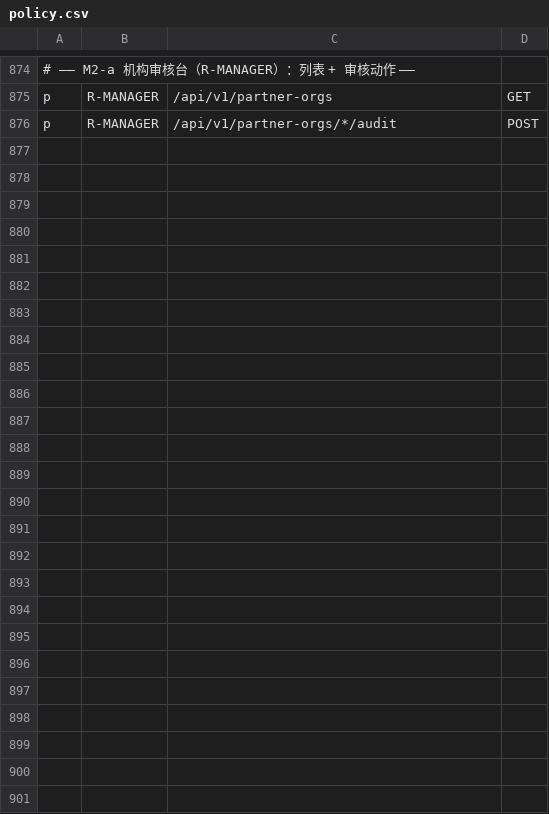
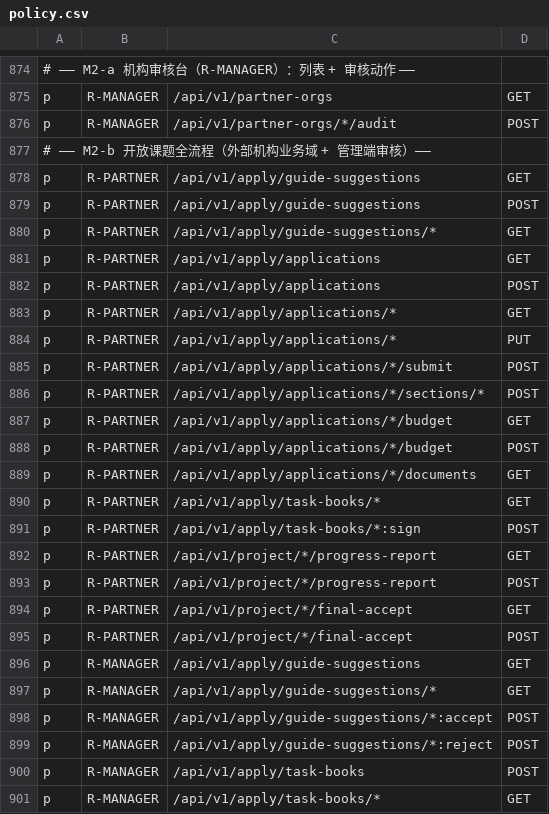
Before and after one commit to jacknjzhou/science-research-project, a CSV file: backend-django/config/casbin/policy.csv, drawn as a sheet; only a part is shown, gaps mark what is left out; the diff names each change by its address in the sheet, - before the commit and + after, or states it on an @@ line.

```diff
--- a/backend-django/config/casbin/policy.csv
+++ b/backend-django/config/casbin/policy.csv
+row 877: # —— M2-b 开放课题全流程（外部机构业务域 + 管理端审核）——
+row 878: p | R-PARTNER | /api/v1/apply/guide-suggestions | GET
+row 879: p | R-PARTNER | /api/v1/apply/guide-suggestions | POST
+row 880: p | R-PARTNER | /api/v1/apply/guide-suggestions/* | GET
+row 881: p | R-PARTNER | /api/v1/apply/applications | GET
+row 882: p | R-PARTNER | /api/v1/apply/applications | POST
+row 883: p | R-PARTNER | /api/v1/apply/applications/* | GET
+row 884: p | R-PARTNER | /api/v1/apply/applications/* | PUT
+row 885: p | R-PARTNER | /api/v1/apply/applications/*/submit | POST
+row 886: p | R-PARTNER | /api/v1/apply/applications/*/sections/* | POST
+row 887: p | R-PARTNER | /api/v1/apply/applications/*/budget | GET
+row 888: p | R-PARTNER | /api/v1/apply/applications/*/budget | POST
+row 889: p | R-PARTNER | /api/v1/apply/applications/*/documents | GET
+row 890: p | R-PARTNER | /api/v1/apply/task-books/* | GET
+row 891: p | R-PARTNER | /api/v1/apply/task-books/*:sign | POST
+row 892: p | R-PARTNER | /api/v1/project/*/progress-report | GET
+row 893: p | R-PARTNER | /api/v1/project/*/progress-report | POST
+row 894: p | R-PARTNER | /api/v1/project/*/final-accept | GET
+row 895: p | R-PARTNER | /api/v1/project/*/final-accept | POST
+row 896: p | R-MANAGER | /api/v1/apply/guide-suggestions | GET
+row 897: p | R-MANAGER | /api/v1/apply/guide-suggestions/* | GET
+row 898: p | R-MANAGER | /api/v1/apply/guide-suggestions/*:accept | POST
+row 899: p | R-MANAGER | /api/v1/apply/guide-suggestions/*:reject | POST
+row 900: p | R-MANAGER | /api/v1/apply/task-books | POST
+row 901: p | R-MANAGER | /api/v1/apply/task-books/* | GET
```
Also changed, not shown: 6 other files.
